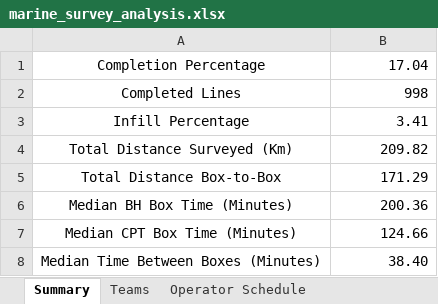
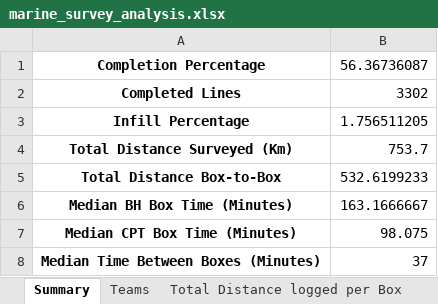
Before and after one commit to smlatic/remote-survey-operator, an Excel workbook: Logger/marine_survey_analysis.xlsx, sheet Summary, drawn as a sheet; values as stored, in another font and other column widths than the file's, no borders; the diff names each change by its address in the sheet, - before the commit and + after, or states it on an @@ line.

```diff
--- a/Logger/marine_survey_analysis.xlsx (sheet Summary)
+++ b/Logger/marine_survey_analysis.xlsx (sheet Summary)
-sheet tab: Operator Schedule
-A1:A8 bold: off
+A1:A8 bold: on
-B1: 17.04
+B1: 56.36736087
-B2: 998
+B2: 3302
-B3: 3.41
+B3: 1.756511205
-B4: 209.82
+B4: 753.7
-B5: 171.29
+B5: 532.6199233
-B6: 200.36
+B6: 163.1666667
-B7: 124.66
+B7: 98.075
-B8: 38.40
+B8: 37
```
Also changed, not shown: sheet Duration per Line in Box, sheet Progress, sheet Box Locations, sheet Time Between Boxes, sheet Travel Box to Box, sheet Logged Duration per Box, 6 more sheets, Logger/output.xlsx, 9 other files.
